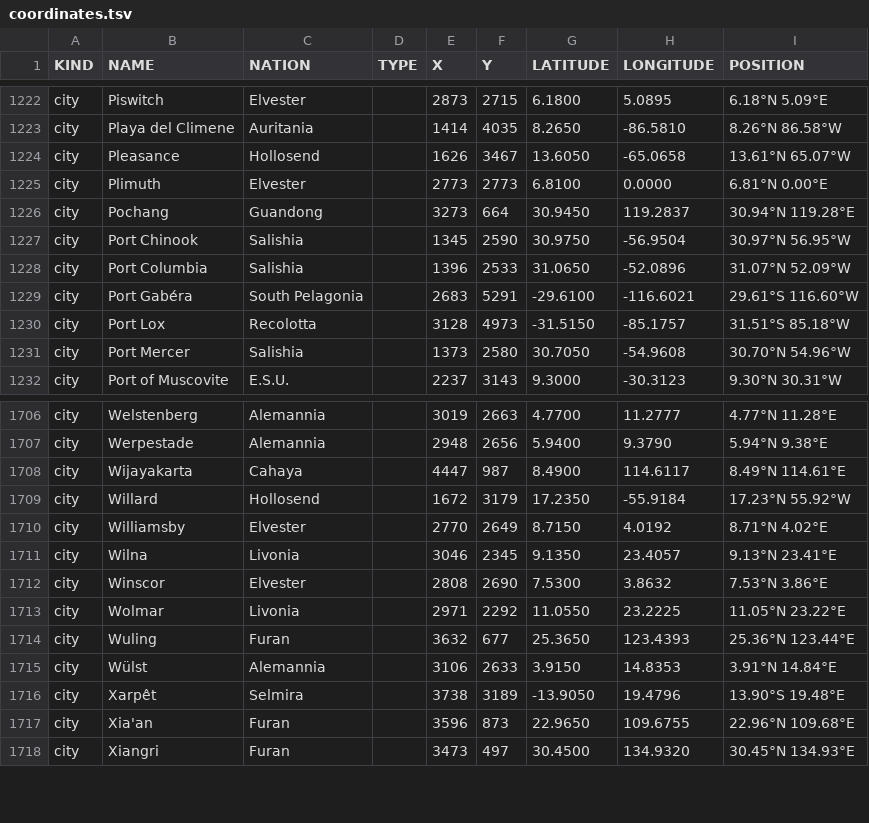
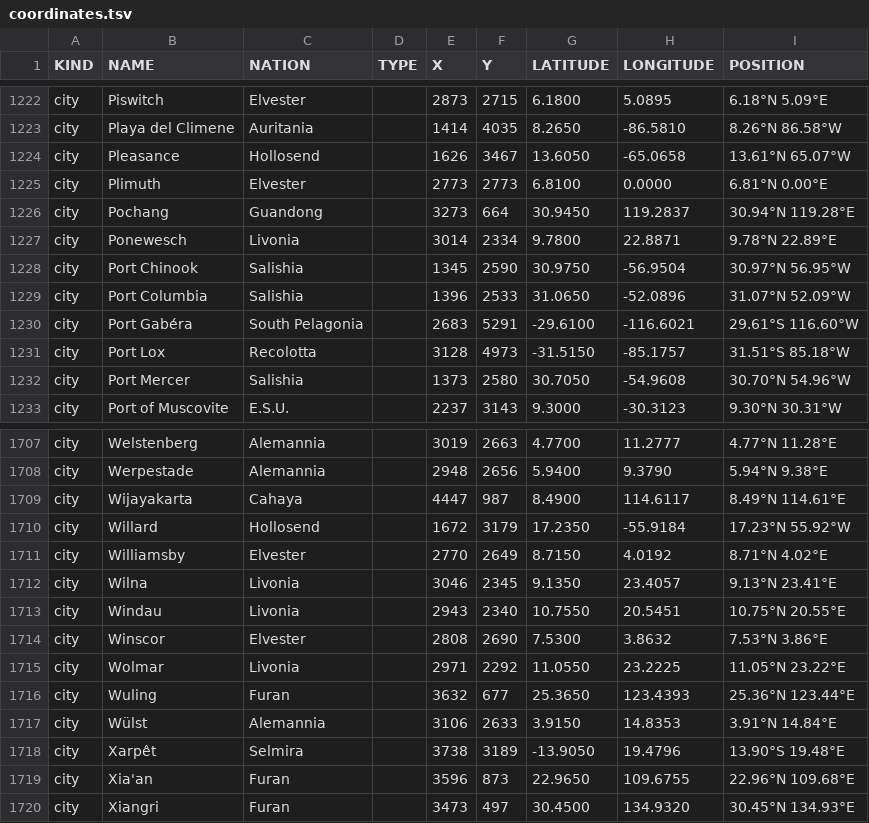
Before and after one commit to auroruse/avium-map, a TSV file: src/data/coordinates.tsv, drawn as a sheet; only a part is shown, gaps mark what is left out; the diff names each change by its address in the sheet, - before the commit and + after, or states it on an @@ line.

```diff
--- a/src/data/coordinates.tsv
+++ b/src/data/coordinates.tsv
+row 1227: city | Ponewesch | Livonia |  | 3014 | 2334 | 9.7800 | 22.8871 | 9.78°N 22.89°E
+row 1713: city | Windau | Livonia |  | 2943 | 2340 | 10.7550 | 20.5451 | 10.75°N 20.55°E
```
Also changed, not shown: src/data/cities.tsv, src/data/nations.tsv, 1 other file.
